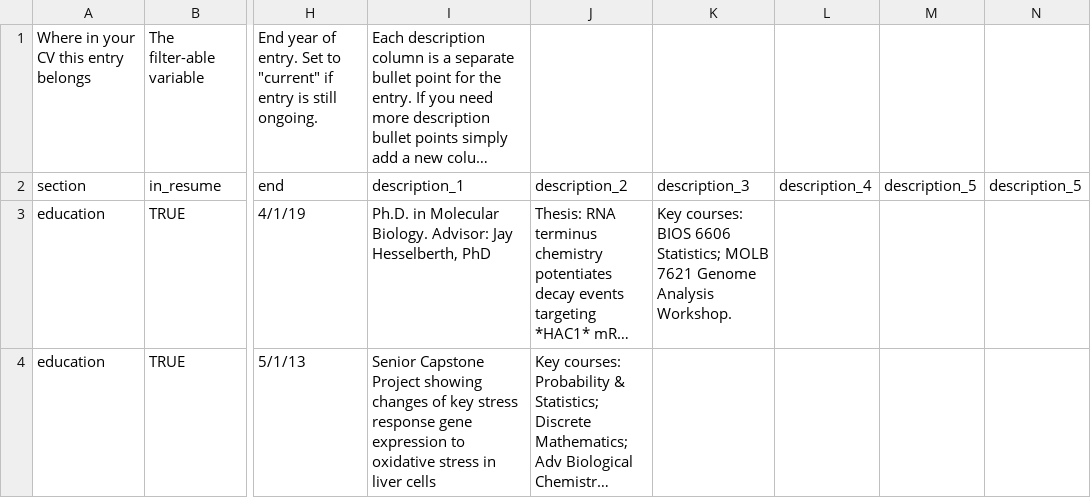
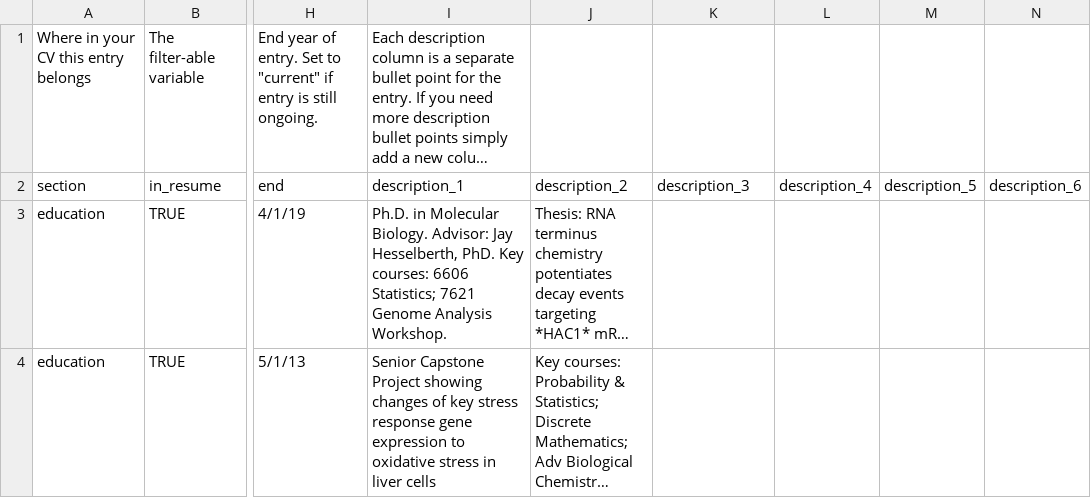
Before and after one commit to pdcherry/cherry-cv-public, a CSV file: CV_data/entries.csv, drawn as a sheet; only a part is shown, gaps mark what is left out; long unchanged cells end in …; the diff covers the shown part only; the diff names each change by its address in the sheet, - before the commit and + after, or states it on an @@ line.

```diff
--- a/CV_data/entries.csv
+++ b/CV_data/entries.csv
-N2: description_5
+N2: description_6
-I3: …Jay Hesselberth, PhD
+I3: …Jay Hesselberth, PhD. Key courses: 6606 Statistics; 7621 Genome Analysis Workshop.
-K3: Key courses: BIOS 6606 Statistics; MOLB 7621 Genome Analysis Workshop.
+K3: (empty)
```
Also changed, not shown: 3 added rows and 3 edited cells elsewhere in this file, CV_data/text_blocks.csv, 7 other files.
